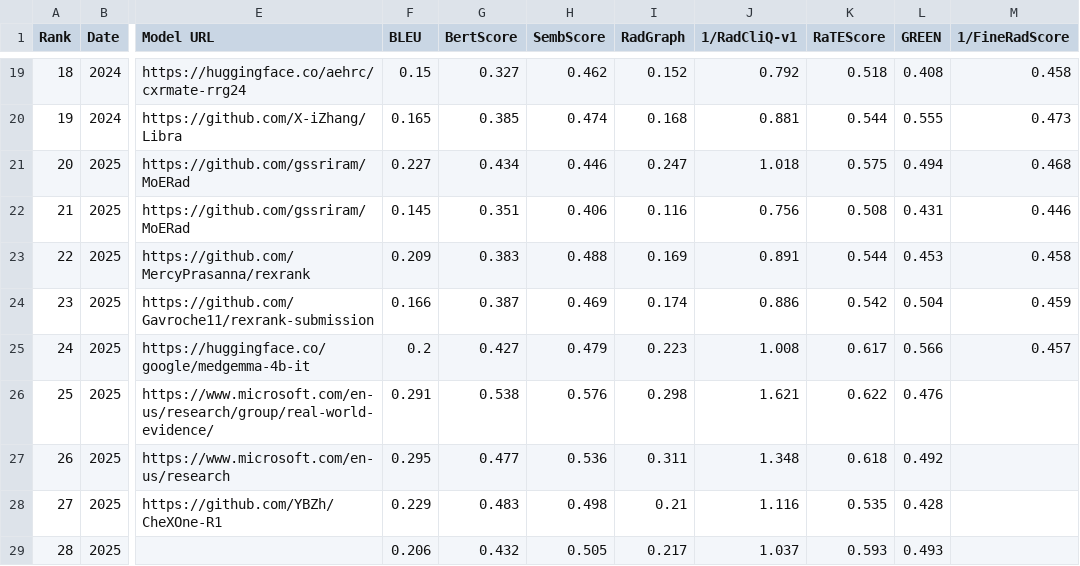
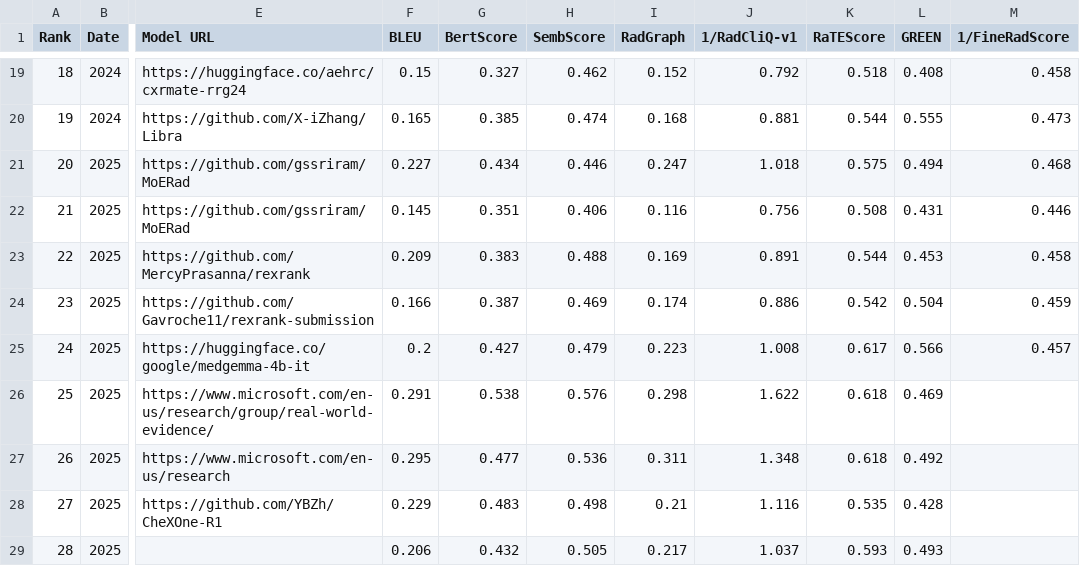
Before and after one commit to rajpurkarlab/ReXrank, a CSV file: results/findings_result_gradienthealth.csv, drawn as a sheet; only a part is shown, gaps mark what is left out; the diff names each change by its address in the sheet, - before the commit and + after, or states it on an @@ line.

```diff
--- a/results/findings_result_gradienthealth.csv
+++ b/results/findings_result_gradienthealth.csv
-J26 (1/RadCliQ-v1): 1.621
+J26 (1/RadCliQ-v1): 1.622
-K26 (RaTEScore): 0.622
+K26 (RaTEScore): 0.618
-L26 (GREEN): 0.476
+L26 (GREEN): 0.469
```
Also changed, not shown: results/findings_result_chexpertplus.csv, results/findings_result_iu_xray.csv, 10 other files.
